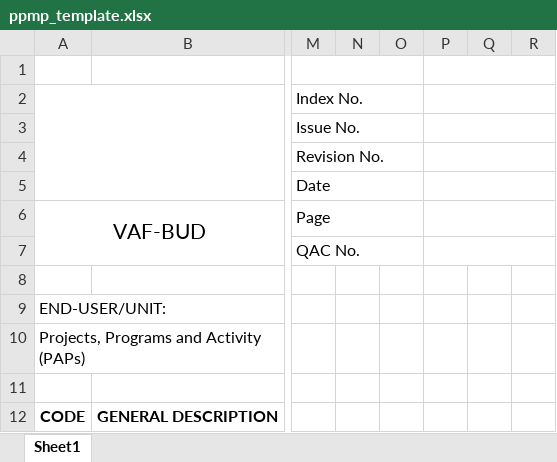
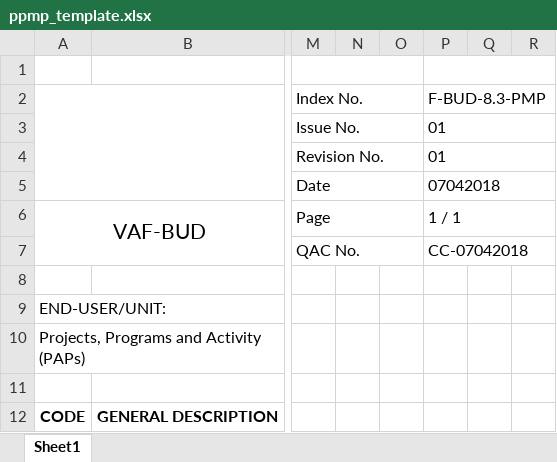
Before and after one commit to lpajuyo/Procura, an Excel workbook: storage/app/public/templates/ppmp_template.xlsx, sheet Sheet1, drawn as a sheet; only a part is shown, gaps mark what is left out; values as stored, in another font and other column widths than the file's, no borders; charts and pictures not drawn; the diff names each change by its address in the sheet, - before the commit and + after, or states it on an @@ line.

Commit message:
added ppmp form template serial numbers

```diff
--- a/storage/app/public/templates/ppmp_template.xlsx (sheet Sheet1)
+++ b/storage/app/public/templates/ppmp_template.xlsx (sheet Sheet1)
-P2: (empty)
+P2: F-BUD-8.3-PMP
-P3:P4: (empty)
+P3:P4: 01
-P5: (empty)
+P5: 07042018
-P6: (empty)
+P6: 1 / 1
-P7: (empty)
+P7: CC-07042018
```
